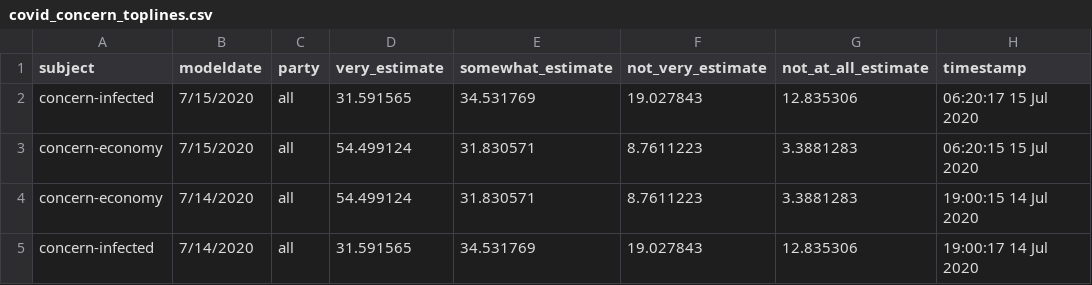
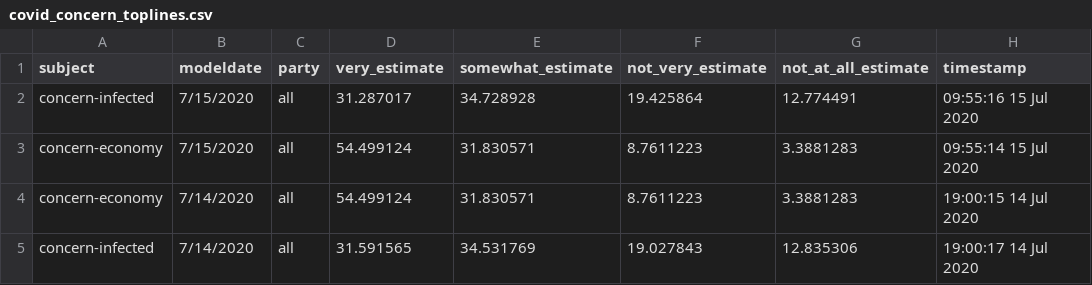
Before and after one commit to fivethirtyeight/covid-19-polls, a CSV file: covid_concern_toplines.csv, drawn as a sheet; only a part is shown.

Commit message:
update concern toplines

```diff
--- a/covid_concern_toplines.csv
+++ b/covid_concern_toplines.csv
@@ -1,4 +1,4 @@
 subject,modeldate,party,very_estimate,somewhat_estimate,not_very_estimate,not_at_all_estimate,timestamp
-concern-infected,7/15/2020,all,31.591565,34.531769,19.027843,12.835306,06:20:17 15 Jul 2020
-concern-economy,7/15/2020,all,54.499124,31.830571,8.7611223,3.3881283,06:20:15 15 Jul 2020
+concern-infected,7/15/2020,all,31.287017,34.728928,19.425864,12.774491,09:55:16 15 Jul 2020
+concern-economy,7/15/2020,all,54.499124,31.830571,8.7611223,3.3881283,09:55:14 15 Jul 2020
 concern-economy,7/14/2020,all,54.499124,31.830571,8.7611223,3.3881283,19:00:15 14 Jul 2020
```
